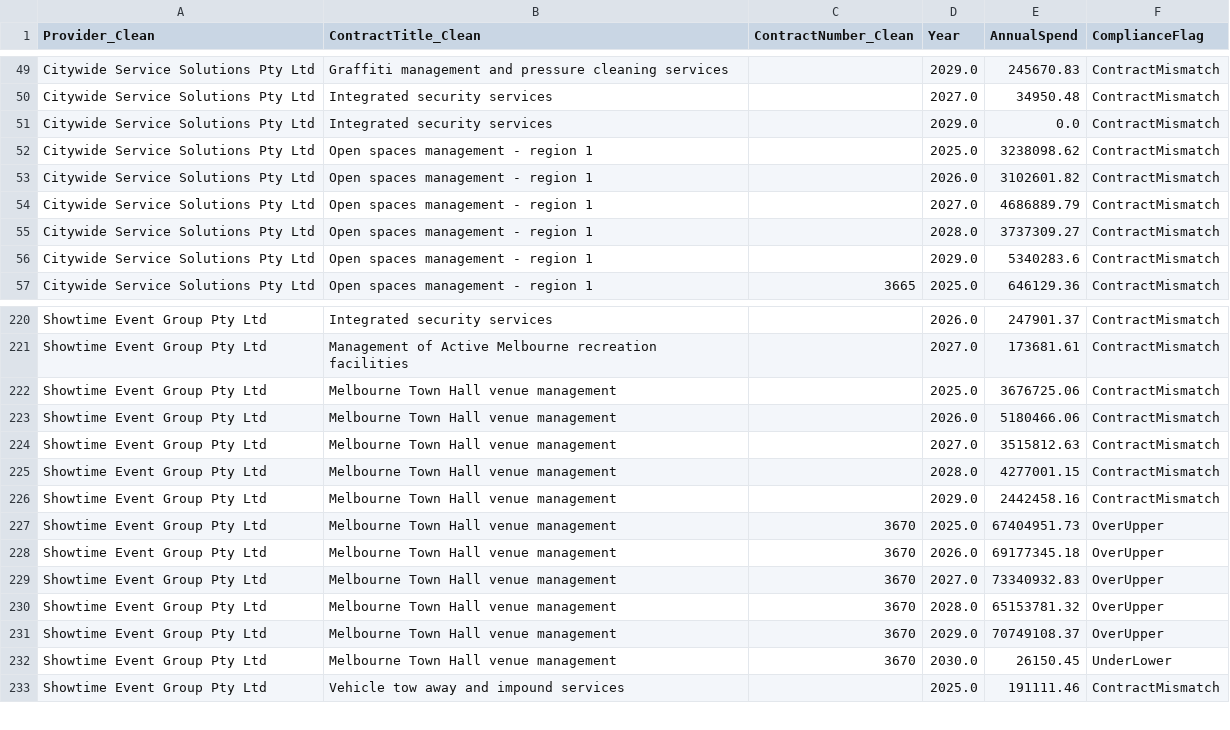
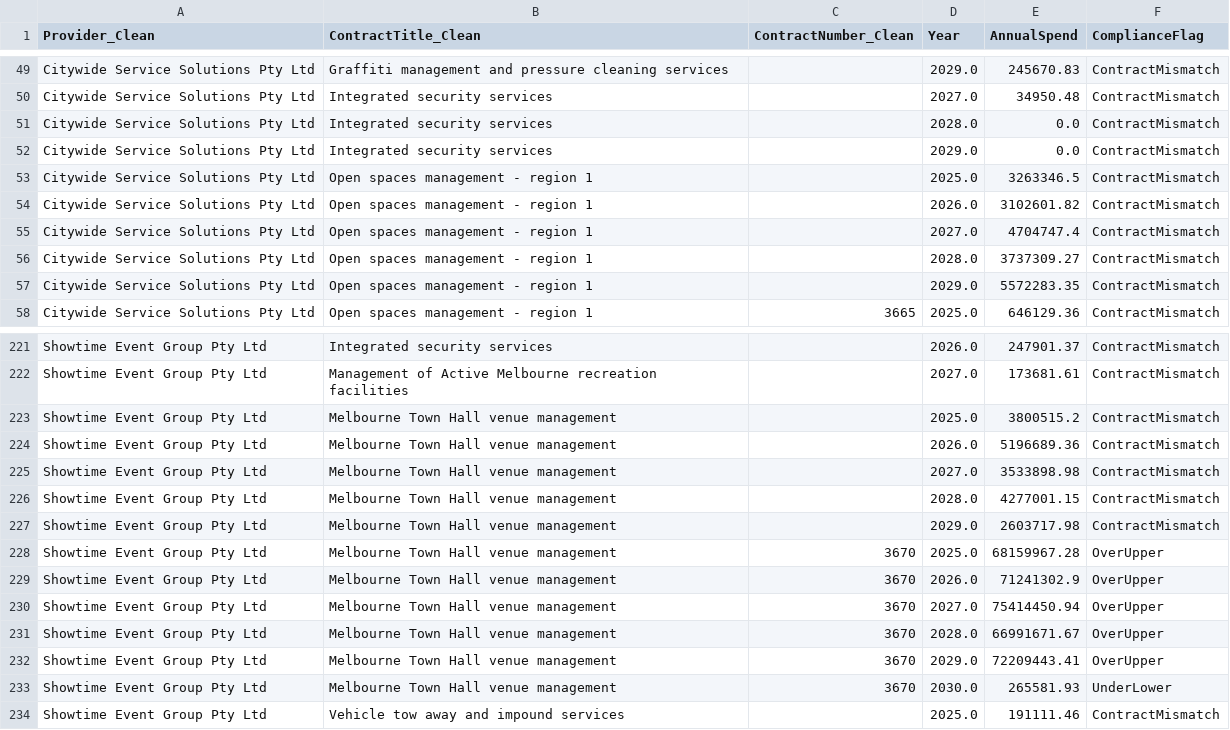
Before and after one commit to KANGGG-L/ProcurementAnalyticsDashboard, a CSV file: dashboard/powerbi_data/annual_summary.csv, drawn as a sheet; only a part is shown, gaps mark what is left out; the diff covers the shown part only.

```diff
--- a/dashboard/powerbi_data/annual_summary.csv
+++ b/dashboard/powerbi_data/annual_summary.csv
@@ -50,8 +50,9 @@ Citywide Service Solutions Pty Ltd,Graffiti management and pressure cleaning ser
 Citywide Service Solutions Pty Ltd,Integrated security services, ,2027.0,34950.48,ContractMismatch
+Citywide Service Solutions Pty Ltd,Integrated security services, ,2028.0,0.0,ContractMismatch
 Citywide Service Solutions Pty Ltd,Integrated security services, ,2029.0,0.0,ContractMismatch
-Citywide Service Solutions Pty Ltd,Open spaces management - region 1, ,2025.0,3238098.62,ContractMismatch
+Citywide Service Solutions Pty Ltd,Open spaces management - region 1, ,2025.0,3263346.5,ContractMismatch
 Citywide Service Solutions Pty Ltd,Open spaces management - region 1, ,2026.0,3102601.82,ContractMismatch
-Citywide Service Solutions Pty Ltd,Open spaces management - region 1, ,2027.0,4686889.79,ContractMismatch
+Citywide Service Solutions Pty Ltd,Open spaces management - region 1, ,2027.0,4704747.4,ContractMismatch
 Citywide Service Solutions Pty Ltd,Open spaces management - region 1, ,2028.0,3737309.27,ContractMismatch
-Citywide Service Solutions Pty Ltd,Open spaces management - region 1, ,2029.0,5340283.6,ContractMismatch
+Citywide Service Solutions Pty Ltd,Open spaces management - region 1, ,2029.0,5572283.35,ContractMismatch
 Citywide Service Solutions Pty Ltd,Open spaces management - region 1,3665,2025.0,646129.36,ContractMismatch
@@ -221,13 +222,13 @@ Showtime Event Group Pty Ltd,Integrated security services, ,2026.0,247901.37,Con
 Showtime Event Group Pty Ltd,Management of Active Melbourne recreation facilities, ,2027.0,173681.61,ContractMismatch
-Showtime Event Group Pty Ltd,Melbourne Town Hall venue management, ,2025.0,3676725.06,ContractMismatch
-Showtime Event Group Pty Ltd,Melbourne Town Hall venue management, ,2026.0,5180466.06,ContractMismatch
-Showtime Event Group Pty Ltd,Melbourne Town Hall venue management, ,2027.0,3515812.63,ContractMismatch
+Showtime Event Group Pty Ltd,Melbourne Town Hall venue management, ,2025.0,3800515.2,ContractMismatch
+Showtime Event Group Pty Ltd,Melbourne Town Hall venue management, ,2026.0,5196689.36,ContractMismatch
+Showtime Event Group Pty Ltd,Melbourne Town Hall venue management, ,2027.0,3533898.98,ContractMismatch
 Showtime Event Group Pty Ltd,Melbourne Town Hall venue management, ,2028.0,4277001.15,ContractMismatch
-Showtime Event Group Pty Ltd,Melbourne Town Hall venue management, ,2029.0,2442458.16,ContractMismatch
-Showtime Event Group Pty Ltd,Melbourne Town Hall venue management,3670,2025.0,67404951.73,OverUpper
-Showtime Event Group Pty Ltd,Melbourne Town Hall venue management,3670,2026.0,69177345.18,OverUpper
-Showtime Event Group Pty Ltd,Melbourne Town Hall venue management,3670,2027.0,73340932.83,OverUpper
-Showtime Event Group Pty Ltd,Melbourne Town Hall venue management,3670,2028.0,65153781.32,OverUpper
-Showtime Event Group Pty Ltd,Melbourne Town Hall venue management,3670,2029.0,70749108.37,OverUpper
-Showtime Event Group Pty Ltd,Melbourne Town Hall venue management,3670,2030.0,26150.45,UnderLower
+Showtime Event Group Pty Ltd,Melbourne Town Hall venue management, ,2029.0,2603717.98,ContractMismatch
+Showtime Event Group Pty Ltd,Melbourne Town Hall venue management,3670,2025.0,68159967.28,OverUpper
+Showtime Event Group Pty Ltd,Melbourne Town Hall venue management,3670,2026.0,71241302.9,OverUpper
+Showtime Event Group Pty Ltd,Melbourne Town Hall venue management,3670,2027.0,75414450.94,OverUpper
+Showtime Event Group Pty Ltd,Melbourne Town Hall venue management,3670,2028.0,66991671.67,OverUpper
+Showtime Event Group Pty Ltd,Melbourne Town Hall venue management,3670,2029.0,72209443.41,OverUpper
+Showtime Event Group Pty Ltd,Melbourne Town Hall venue management,3670,2030.0,265581.93,UnderLower
 Showtime Event Group Pty Ltd,Vehicle tow away and impound services, ,2025.0,191111.46,ContractMismatch
```
Also changed, not shown: 89 edited cells elsewhere in this file, dashboard/data/monthly_forecast.csv, dashboard/data/supplier_annual_summary.csv, 12 other files.
